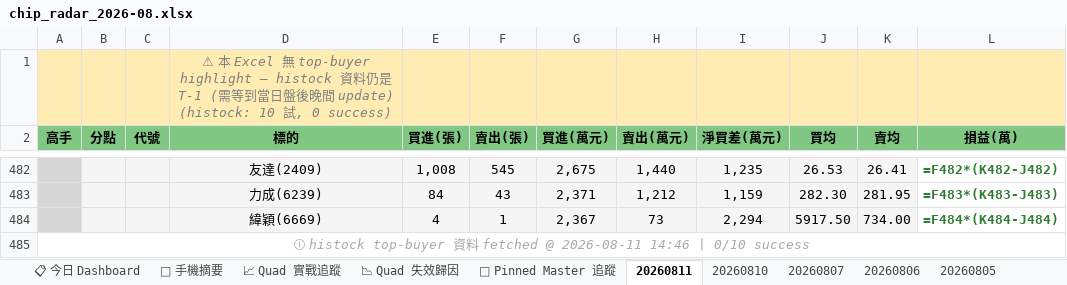
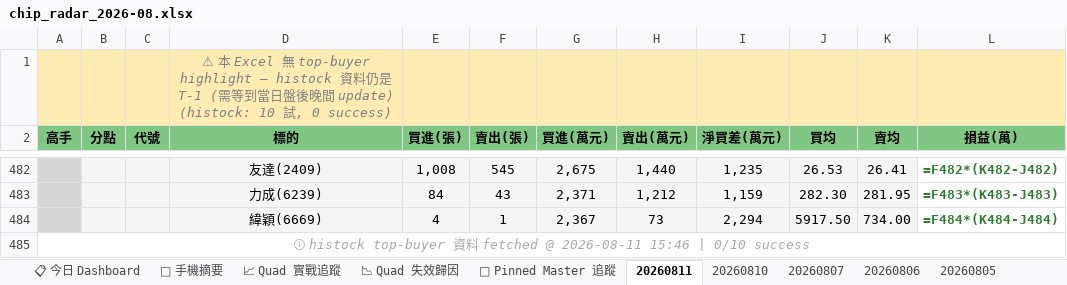
Before and after one commit to EdwardYY1224/CHIP_RADAR_TW, an Excel workbook: data/reports/chip_radar_2026-08.xlsx, sheet 20260811, drawn as a sheet; only a part is shown, gaps mark what is left out; values as stored, in another font and other column widths than the file's, no borders; formulas without a stored value are shown as written; the diff names each change by its address in the sheet, - before the commit and + after, or states it on an @@ line.

```diff
--- a/data/reports/chip_radar_2026-08.xlsx (sheet 20260811)
+++ b/data/reports/chip_radar_2026-08.xlsx (sheet 20260811)
-A485 (高手): …@ 2026-08-11 14:46 | 0/10…
+A485 (高手): …@ 2026-08-11 15:46 | 0/10…
```
Also changed, not shown: sheet 📋 今日 Dashboard, sheet 📱 手機摘要, sheet 📌 Pinned Master 追蹤, data/reports/latest.xlsx, 24 other files.
